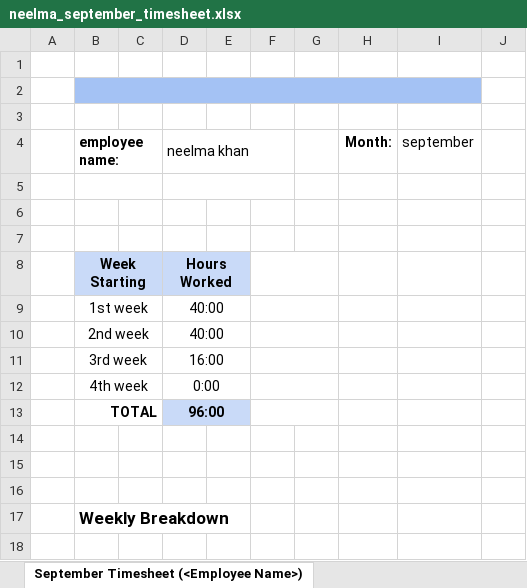
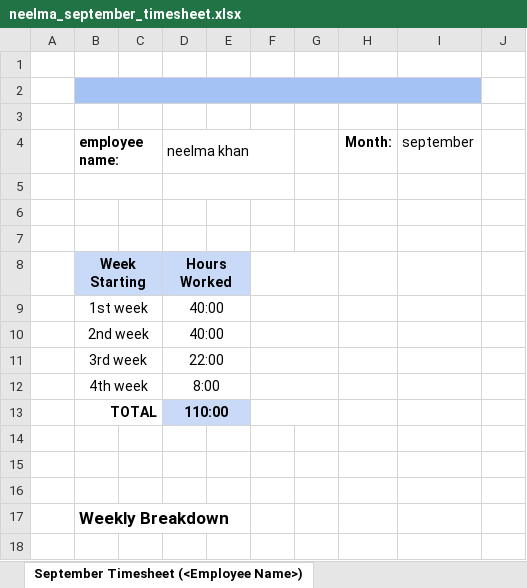
Before and after one commit to neelmakhan/training, an Excel workbook: neelma_september_timesheet.xlsx, sheet September Timesheet (<Employee Name>), drawn as a sheet; only a part is shown; values as stored, in another font and other column widths than the file's, no borders; the diff covers the shown part only; the diff names each change by its address in the sheet, - before the commit and + after, or states it on an @@ line.

Commit message:
updated 24th september monday 2018

```diff
--- a/neelma_september_timesheet.xlsx (sheet September Timesheet (<Employee Name>))
+++ b/neelma_september_timesheet.xlsx (sheet September Timesheet (<Employee Name>))
-D11 (neelma khan): 16:00
+D11 (neelma khan): 22:00
-D12 (neelma khan): 0:00
+D12 (neelma khan): 8:00
-D13 (neelma khan): 96:00
+D13 (neelma khan): 110:00
```
Also changed, not shown: 2 added rows, 2 removed rows and 13 edited cells elsewhere in this sheet.
